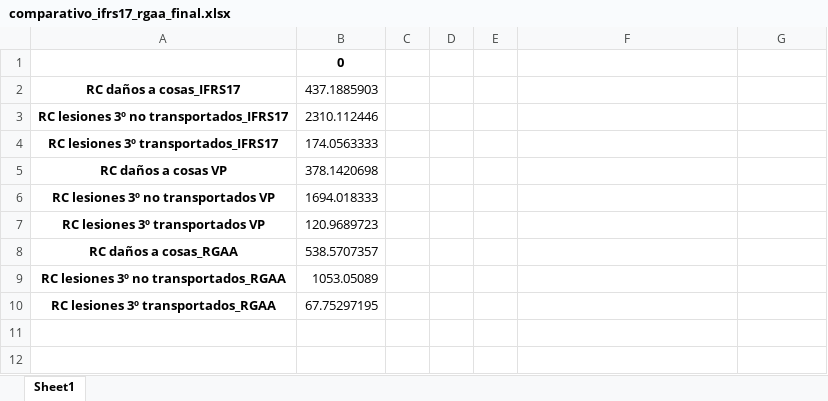
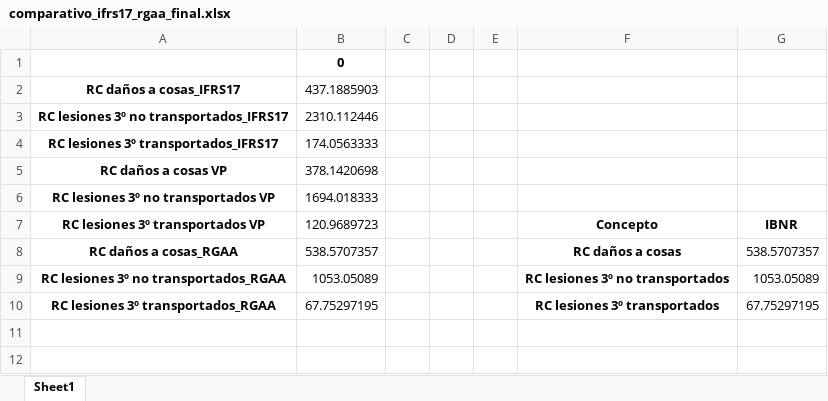
Before and after one commit to AlexDBurs/IBNR-NIIF-17, an Excel workbook: comparativo_ifrs17_rgaa_final.xlsx, sheet Sheet1, drawn as a sheet; only a part is shown; values as stored, in another font and other column widths than the file's, no borders; the diff names each change by its address in the sheet, - before the commit and + after, or states it on an @@ line.

```diff
--- a/comparativo_ifrs17_rgaa_final.xlsx (sheet Sheet1)
+++ b/comparativo_ifrs17_rgaa_final.xlsx (sheet Sheet1)
-F7: (empty)
+F7: Concepto
-G7: (empty)
+G7: IBNR
-F8 (Concepto): (empty)
+F8 (Concepto): RC daños a cosas
-G8 (IBNR): (empty)
+G8 (IBNR): 538.5707357
-F9 (Concepto): (empty)
+F9 (Concepto): RC lesiones 3º no transportados
-G9 (IBNR): (empty)
+G9 (IBNR): 1053.05089
-F10 (Concepto): (empty)
+F10 (Concepto): RC lesiones 3º transportados
-G10 (IBNR): (empty)
+G10 (IBNR): 67.75297195
```
Also changed, not shown: Analisis extrapolación.xlsx, bin/Cartera de bonos.xlsx, 31 other files.
